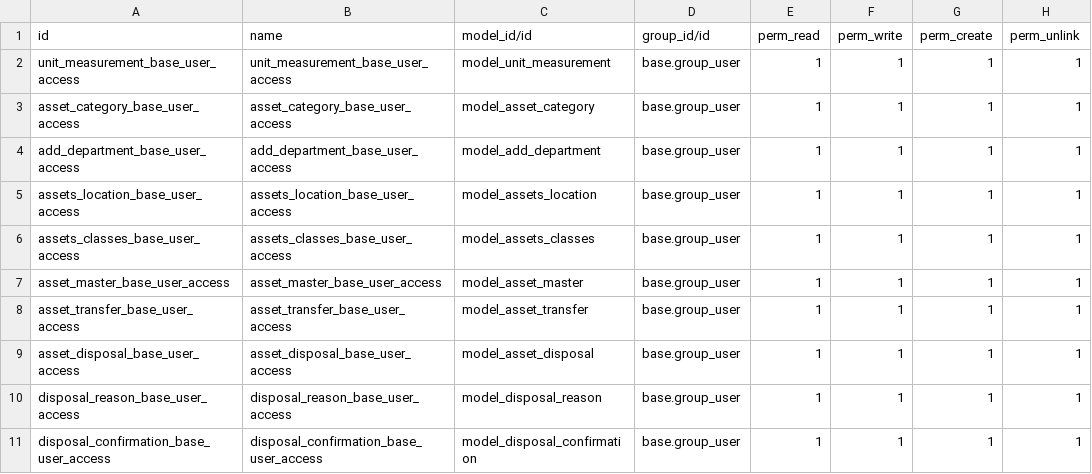
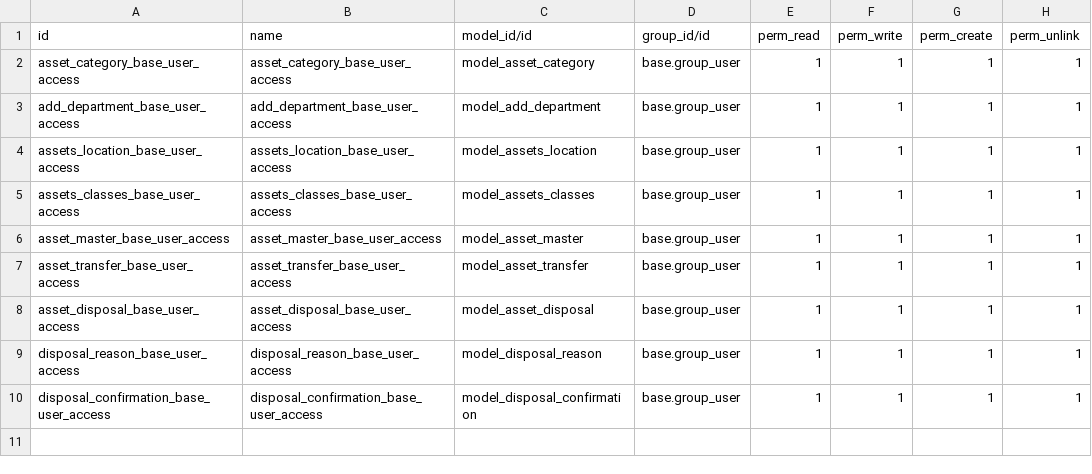
Before and after one commit to tharindu-optimized/fixed_assets_management_optimized, a CSV file: security/ir.model.access.csv, drawn as a sheet.

```diff
--- a/security/ir.model.access.csv
+++ b/security/ir.model.access.csv
@@ -1,3 +1,2 @@
 id,name,model_id/id,group_id/id,perm_read,perm_write,perm_create,perm_unlink
-unit_measurement_base_user_access,unit_measurement_base_user_access,model_unit_measurement,base.group_user,1,1,1,1
 asset_category_base_user_access,asset_category_base_user_access,model_asset_category,base.group_user,1,1,1,1
```
Also changed, not shown: 13 other files.
